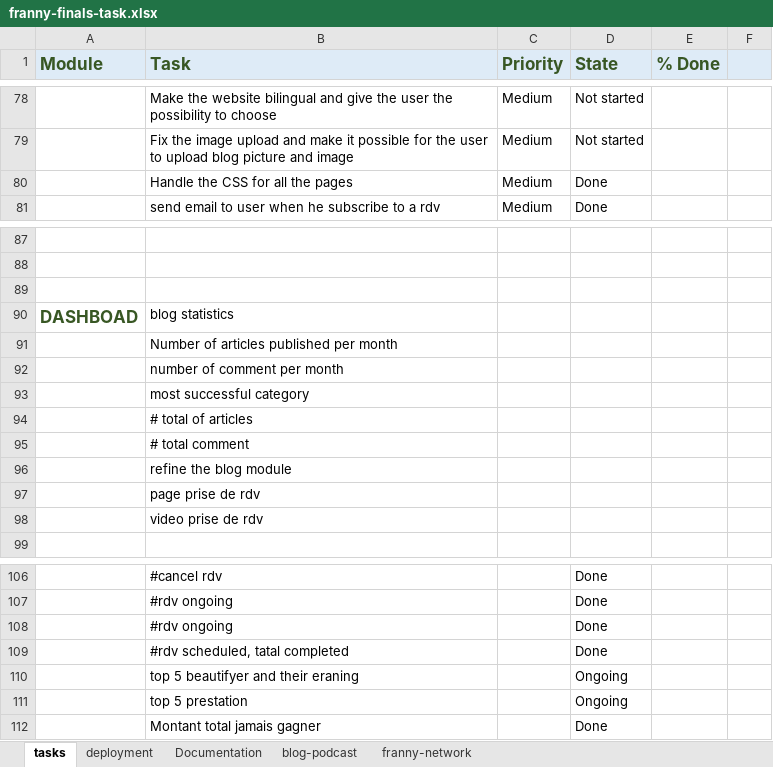
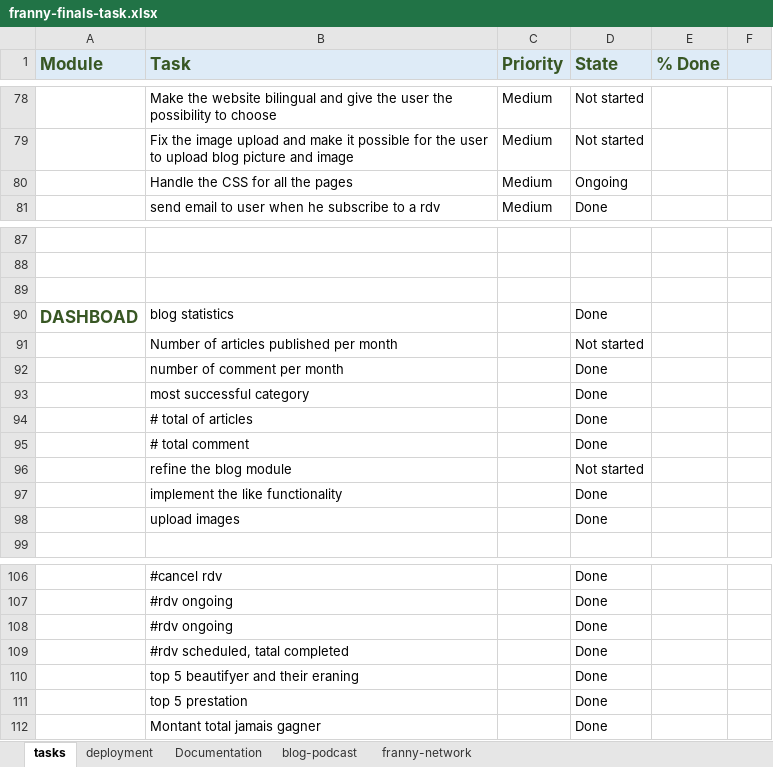
Before and after one commit to FrancineMADOH/franny-app, an Excel workbook: franny-finals-task.xlsx, sheet tasks, drawn as a sheet; only a part is shown, gaps mark what is left out; values as stored, in another font and other column widths than the file's, no borders; removed rows and columns are numbered as before the commit, all else as after; the diff names each change by its address in the sheet, - before the commit and + after, or states it on an @@ line.

```diff
--- a/franny-finals-task.xlsx (sheet tasks)
+++ b/franny-finals-task.xlsx (sheet tasks)
-D80 (State): Done
+D80 (State): Ongoing
-D90 (State): (empty)
+D90 (State): Done
-D91 (State): (empty)
+D91 (State): Not started
-D92:D95 (State): (empty)
+D92:D95 (State): Done
-D96 (State): (empty)
+D96 (State): Not started
-row 97:  | page prise de rdv
-row 98:  | video prise de rdv
+row 97:  | implement the like functionality |  | Done
+row 98:  | upload images |  | Done
-D110:D111 (State): Ongoing
+D110:D111 (State): Done
```
Also changed, not shown: 21 other files.
